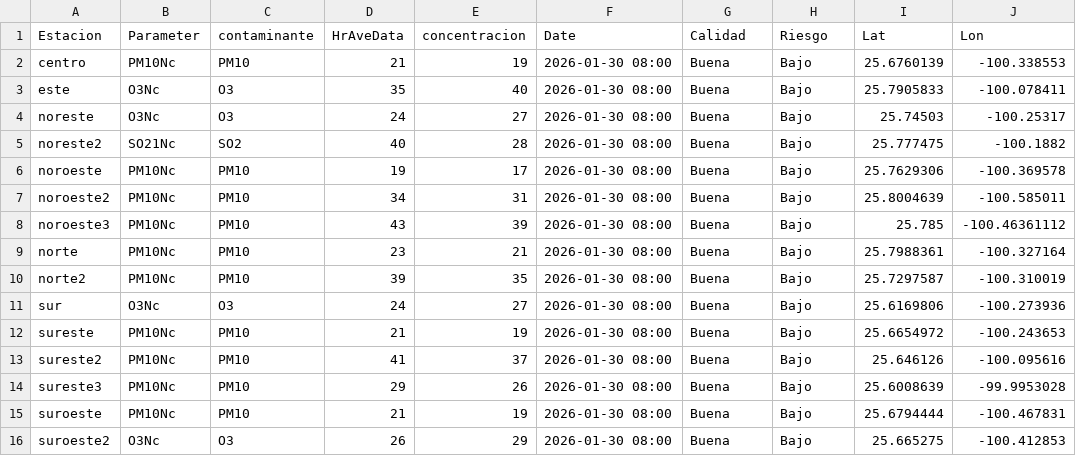
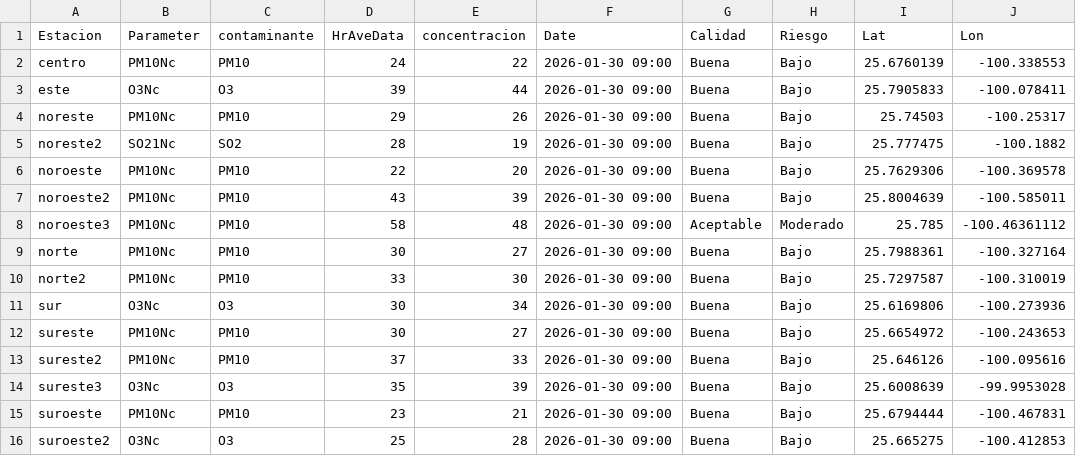
Before and after one commit to LuisRodarteC/AIRENL, a CSV file: aire_monterrey.csv, drawn as a sheet; only a part is shown; the diff names each change by its address in the sheet, - before the commit and + after, or states it on an @@ line.

```diff
--- a/aire_monterrey.csv
+++ b/aire_monterrey.csv
-D2 (HrAveData): 21
+D2 (HrAveData): 24
-E2 (concentracion): 19
+E2 (concentracion): 22
-F2:F16 (Date): 2026-01-30 08:00
+F2:F16 (Date): 2026-01-30 09:00
-D3 (HrAveData): 35
+D3 (HrAveData): 39
-E3 (concentracion): 40
+E3 (concentracion): 44
-B4 (Parameter): O3Nc
+B4 (Parameter): PM10Nc
-C4 (contaminante): O3
+C4 (contaminante): PM10
-D4 (HrAveData): 24
+D4 (HrAveData): 29
-E4 (concentracion): 27
+E4 (concentracion): 26
-D5 (HrAveData): 40
+D5 (HrAveData): 28
-E5 (concentracion): 28
+E5 (concentracion): 19
-D6 (HrAveData): 19
+D6 (HrAveData): 22
-E6 (concentracion): 17
+E6 (concentracion): 20
-D7 (HrAveData): 34
+D7 (HrAveData): 43
-E7 (concentracion): 31
+E7 (concentracion): 39
-D8 (HrAveData): 43
+D8 (HrAveData): 58
-E8 (concentracion): 39
+E8 (concentracion): 48
-G8 (Calidad): Buena
+G8 (Calidad): Aceptable
-H8 (Riesgo): Bajo
+H8 (Riesgo): Moderado
-D9 (HrAveData): 23
+D9 (HrAveData): 30
-E9 (concentracion): 21
+E9 (concentracion): 27
-D10 (HrAveData): 39
+D10 (HrAveData): 33
-E10 (concentracion): 35
+E10 (concentracion): 30
-D11 (HrAveData): 24
+D11 (HrAveData): 30
-E11 (concentracion): 27
+E11 (concentracion): 34
-D12 (HrAveData): 21
+D12 (HrAveData): 30
-E12 (concentracion): 19
+E12 (concentracion): 27
-D13 (HrAveData): 41
+D13 (HrAveData): 37
-E13 (concentracion): 37
+E13 (concentracion): 33
-B14 (Parameter): PM10Nc
+B14 (Parameter): O3Nc
-C14 (contaminante): PM10
+C14 (contaminante): O3
-D14 (HrAveData): 29
+D14 (HrAveData): 35
-E14 (concentracion): 26
+E14 (concentracion): 39
-D15 (HrAveData): 21
+D15 (HrAveData): 23
-E15 (concentracion): 19
+E15 (concentracion): 21
-D16 (HrAveData): 26
+D16 (HrAveData): 25
-E16 (concentracion): 29
+E16 (concentracion): 28
```
Also changed, not shown: aire_indice_api_ancho.csv, aire_indice_api_ancho_historico.csv.
